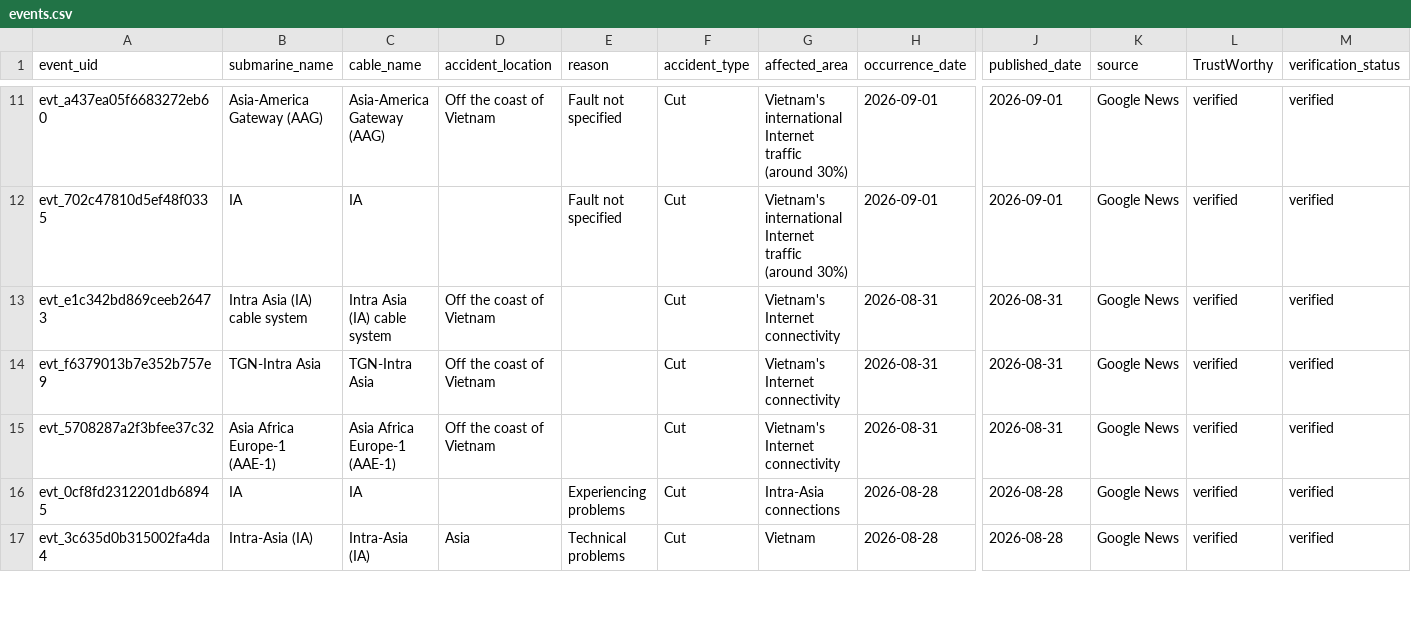
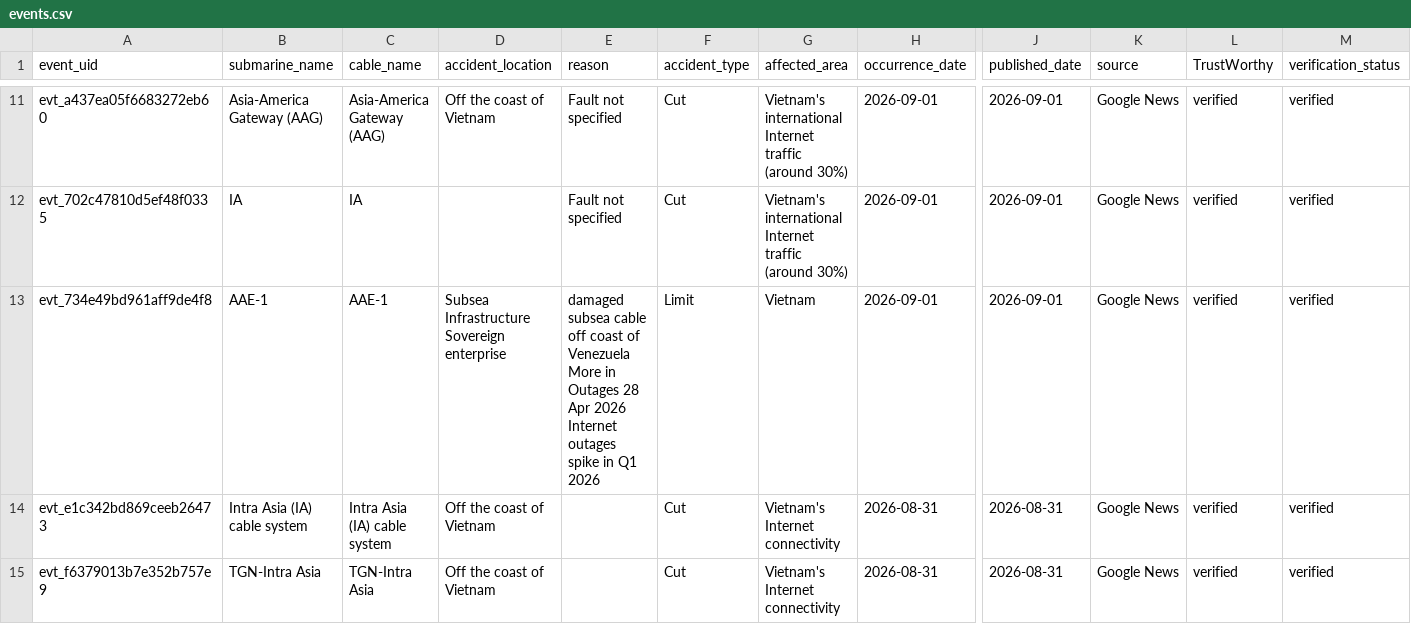
Before and after one commit to li-yang23/submarine-cable-monitor, a CSV file: docs/data/events.csv, drawn as a sheet; only a part is shown, gaps mark what is left out; the shorter side is filled out with more unchanged rows; rows hold the shown columns only; the diff names each change by its address in the sheet, - before the commit and + after, or states it on an @@ line.

```diff
--- a/docs/data/events.csv
+++ b/docs/data/events.csv
+row 13: evt_734e49bd961aff9de4f8 | AAE-1 | AAE-1 | Subsea Infrastructure Sovereign enterprise | damaged subsea cable off coast of Venezuela More in Outages 28 Apr 2026 Internet outages spike in Q1 2026 | Limit | Vietnam | 2026-09-01 | 2026-09-01 | Google News | verified | verified
```
Also changed, not shown: 2 other files.
